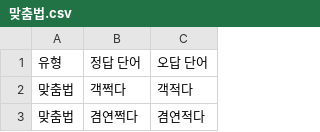
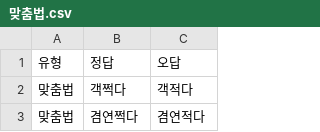
Before and after one commit to peisha/my-rag-chatbot-for-midterm-exam, a CSV file: data/맞춤법.csv, drawn as a sheet; only a part is shown; removed rows and columns are numbered as before the commit, all else as after; the diff names each change by its address in the sheet, - before the commit and + after, or states it on an @@ line.

Commit message:
Update 맞춤법.csv

```diff
--- a/data/맞춤법.csv
+++ b/data/맞춤법.csv
-row 1: 유형 | 정답 단어 | 오답 단어
+row 1: 유형 | 정답 | 오답
```
